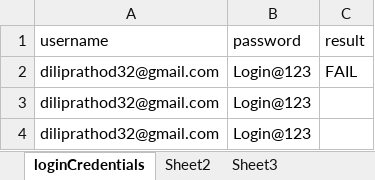
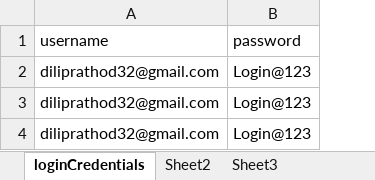
Before and after one commit to rathoddilip/YatraAutomationTestingProject, an Excel workbook: build/resources/main/YatraLoginCreadentials.xlsx, sheet loginCredentials, drawn as a sheet; values as stored, in another font and other column widths than the file's, no borders; the diff names each change by its address in the sheet, - before the commit and + after, or states it on an @@ line.

Commit message:
[DilipRathod] Refactor:WrittenTestStatusInExcelFile

```diff
--- a/build/resources/main/YatraLoginCreadentials.xlsx (sheet loginCredentials)
+++ b/build/resources/main/YatraLoginCreadentials.xlsx (sheet loginCredentials)
-column C (result), row 2: FAIL
```
Also changed, not shown: src/main/resources/YatraLoginCreadentials.xlsx, 20 other files.
